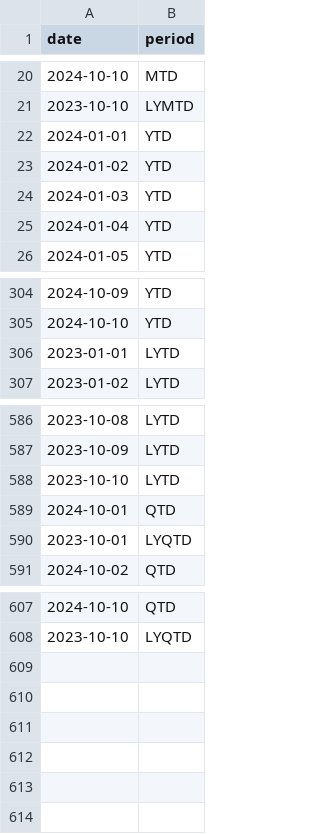
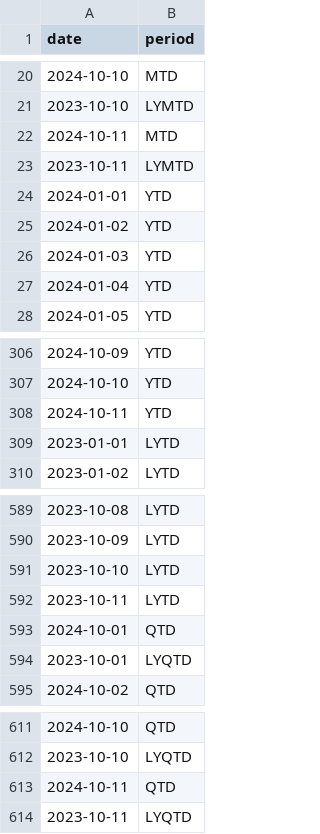
Before and after one commit to flowbytedev/data, a CSV file: date/date_period/date_period.csv, drawn as a sheet; only a part is shown, gaps mark what is left out.

Commit message:
data: update date_period dataset

```diff
--- a/date/date_period/date_period.csv
+++ b/date/date_period/date_period.csv
@@ -21,2 +21,4 @@ date,period
 2023-10-10,LYMTD
+2024-10-11,MTD
+2023-10-11,LYMTD
 2024-01-01,YTD
@@ -305,2 +307,3 @@ date,period
 2024-10-10,YTD
+2024-10-11,YTD
 2023-01-01,LYTD
@@ -588,2 +591,3 @@ date,period
 2023-10-10,LYTD
+2023-10-11,LYTD
 2024-10-01,QTD
@@ -608 +612,3 @@ date,period
 2023-10-10,LYQTD
+2024-10-11,QTD
+2023-10-11,LYQTD
```
